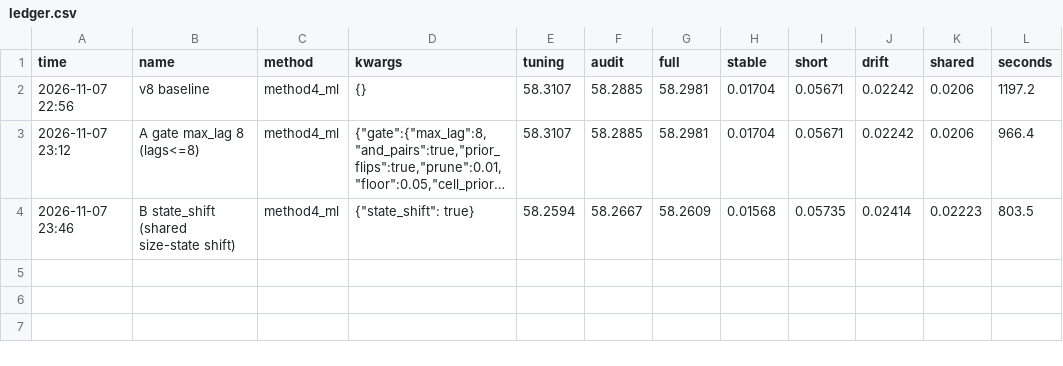
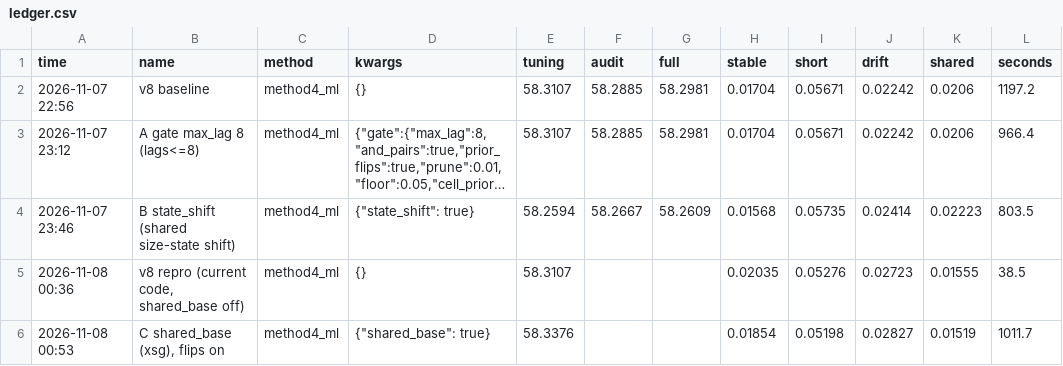
Before and after one commit to karammasad/houseedgeMAKK, a CSV file: house-edge/mominsreverseengineering/experiments/ledger.csv, drawn as a sheet; long unchanged cells end in …; the diff names each change by its address in the sheet, - before the commit and + after, or states it on an @@ line.

```diff
--- a/house-edge/mominsreverseengineering/experiments/ledger.csv
+++ b/house-edge/mominsreverseengineering/experiments/ledger.csv
+row 5: 2026-11-08 00:36 | v8 repro (current code, shared_base off) | method4_ml | {} | 58.3107 |  |  | 0.02035 | 0.05276 | 0.02723 | 0.01555 | 38.5
+row 6: 2026-11-08 00:53 | C shared_base (xsg), flips on | method4_ml | {"shared_base": true} | 58.3376 |  |  | 0.01854 | 0.05198 | 0.02827 | 0.01519 | 1011.7
```
Also changed, not shown: 12 other files.
